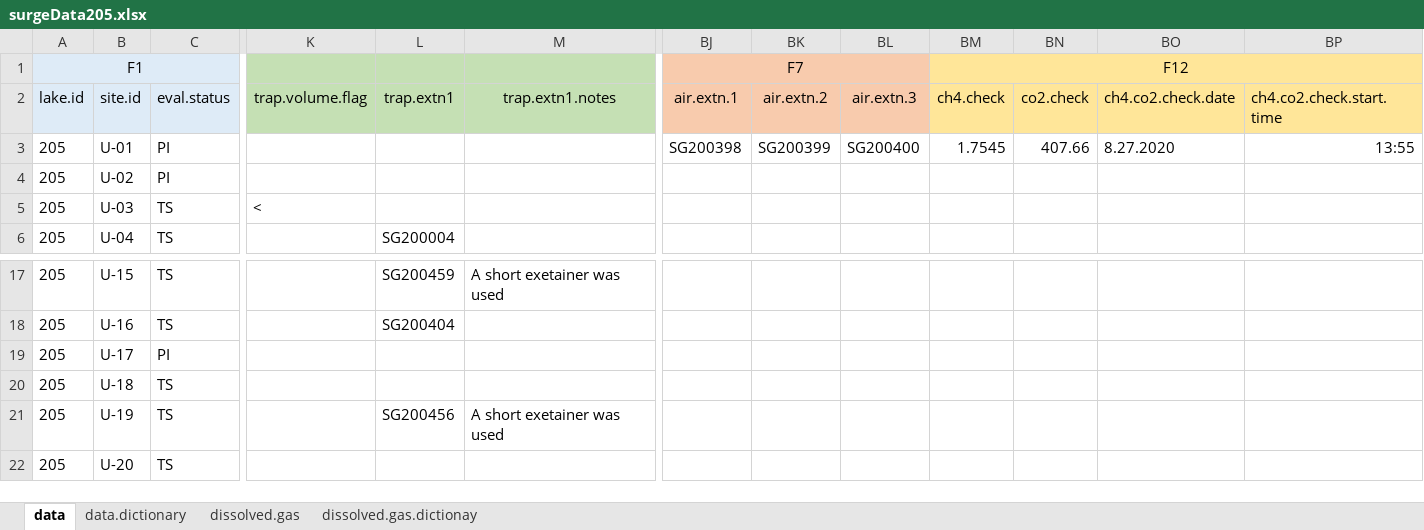
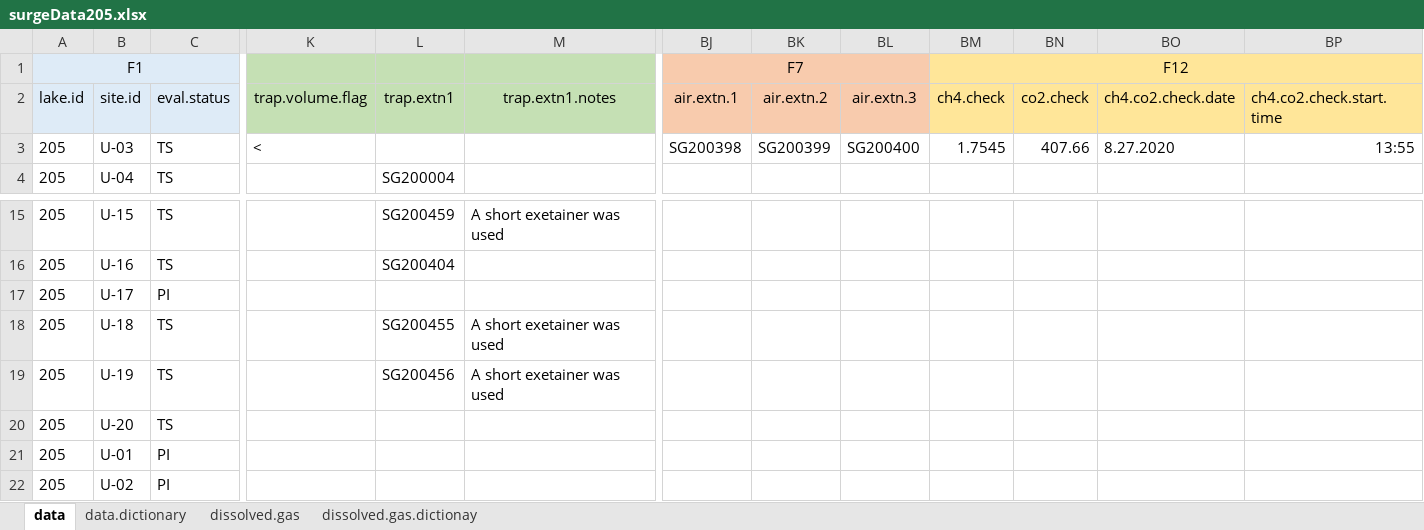
Before and after one commit to USEPA/SuRGE, an Excel workbook: SuRGE_Sharepoint/data/CIN/CH4_205_Rosser_Park/dataSheets/surgeData205.xlsx, sheet data, drawn as a sheet; only a part is shown, gaps mark what is left out; values as stored, in another font and other column widths than the file's, no borders; removed rows and columns are numbered as before the commit, all else as after; rows hold the shown columns only; the diff names each change by its address in the sheet, - before the commit and + after, or states it on an @@ line.

```diff
--- a/SuRGE_Sharepoint/data/CIN/CH4_205_Rosser_Park/dataSheets/surgeData205.xlsx (sheet data)
+++ b/SuRGE_Sharepoint/data/CIN/CH4_205_Rosser_Park/dataSheets/surgeData205.xlsx (sheet data)
-row 3: 205 | U-01 | PI |  |  |  | SG200398 | SG200399 | SG200400 | 1.7545 | 407.66 | 8.27.2020 | 13:55
-BJ3 (air.extn.1): (empty)
+BJ3 (air.extn.1): SG200398
-BK3 (air.extn.2): (empty)
+BK3 (air.extn.2): SG200399
-BL3 (air.extn.3): (empty)
+BL3 (air.extn.3): SG200400
-BM3 (ch4.check): (empty)
+BM3 (ch4.check): 1.7545
-BN3 (co2.check): (empty)
+BN3 (co2.check): 407.66
-BO3 (ch4.co2.check.date): (empty)
+BO3 (ch4.co2.check.date): 8.27.2020
-BP3 (ch4.co2.check.start.time): (empty)
+BP3 (ch4.co2.check.start.time): 13:55
-L18 (trap.extn1): (empty)
+L18 (trap.extn1): SG200455
-M18 (trap.extn1.notes): (empty)
+M18 (trap.extn1.notes): A short exetainer was used
+row 21: 205 | U-01 | PI
@@ row 4 moved to row 22: 205 @@
```
Also changed, not shown: SuRGE_Sharepoint/data/CIN/CH4_191_fisher/dataSheets/surgeData191.xlsx, SuRGE_Sharepoint/data/CIN/CH4_204_beavercreek/dataSheets/surgeData204.xlsx, 10 other files.
